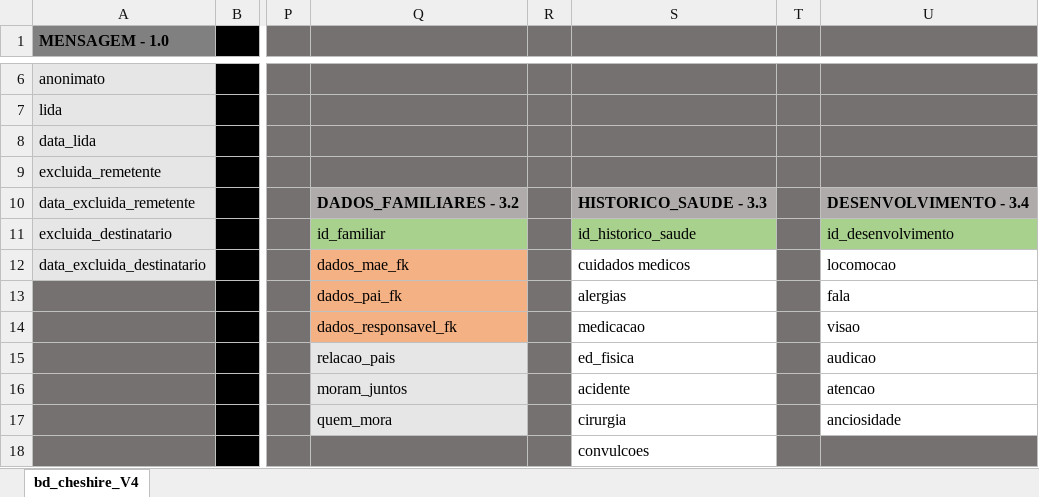
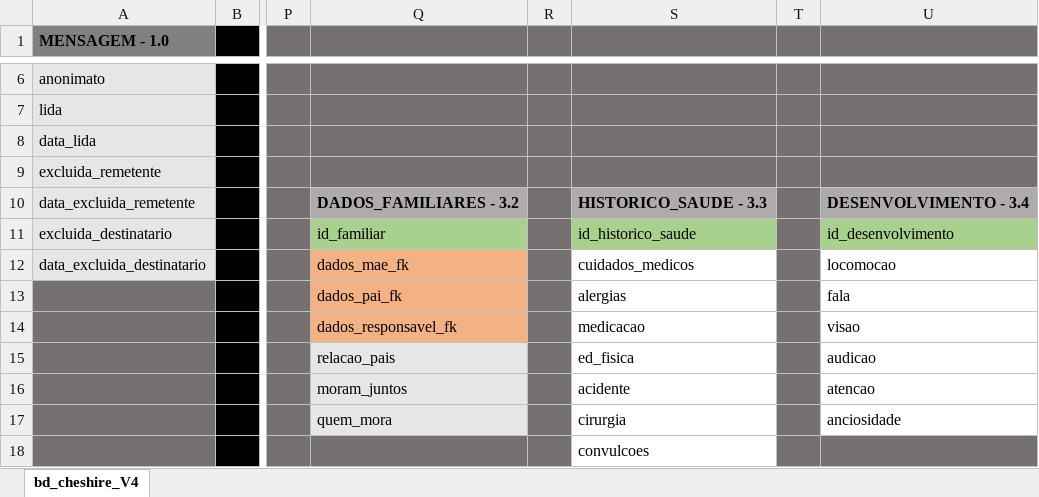
Before and after one commit to CesarAugst/Cheshire, an Excel workbook: BANCO_DE_DADOS/modelo-V4.xlsx, sheet bd_cheshire_V4, drawn as a sheet; only a part is shown, gaps mark what is left out; values as stored, in another font and other column widths than the file's, no borders; conditional formats not drawn; the diff names each change by its address in the sheet, - before the commit and + after, or states it on an @@ line.

Commit message:
correcção planilha + completando script
correção ortográfica na planilha
+
completando o script que irá formar o banco de dados - a construção básica das tabelas foi feita, falta criar as referencias

```diff
--- a/BANCO_DE_DADOS/modelo-V4.xlsx (sheet bd_cheshire_V4)
+++ b/BANCO_DE_DADOS/modelo-V4.xlsx (sheet bd_cheshire_V4)
-S12: cuidados medicos
+S12: cuidados_medicos
```
Also changed, not shown: 1 other file.
